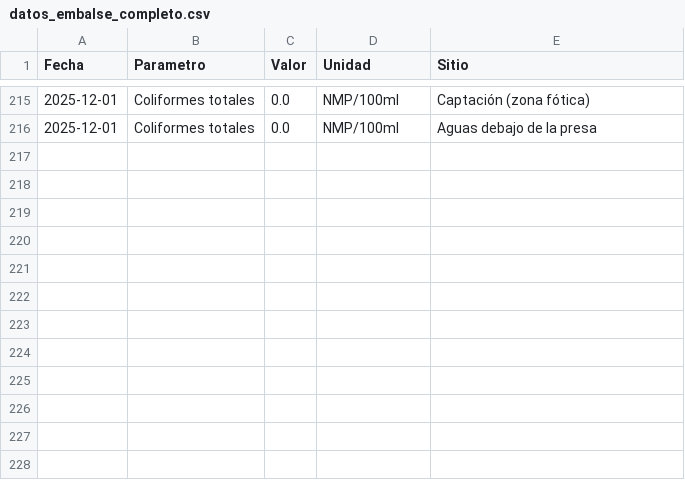
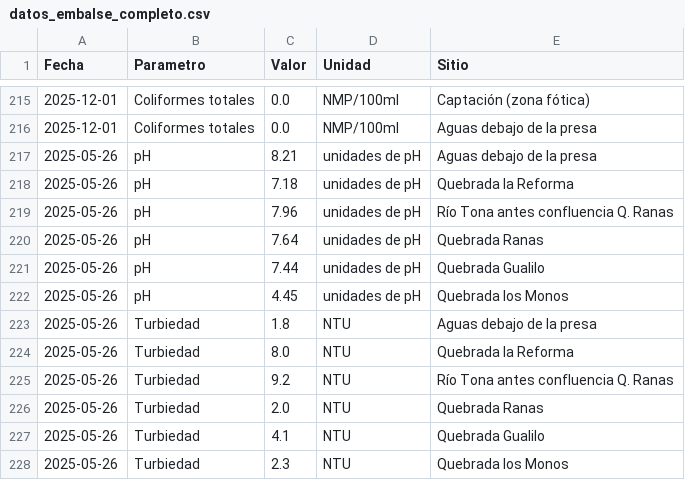
Before and after one commit to mauriciomora1980-afk/amb-hidrologia-pipeline, a CSV file: dashboard_app/data/datos_embalse_completo.csv, drawn as a sheet; only a part is shown, gaps mark what is left out; the diff names each change by its address in the sheet, - before the commit and + after, or states it on an @@ line.

Commit message:
Agregar pH y turbiedad para mayo 2025 (6 puntos del embalse)

```diff
--- a/dashboard_app/data/datos_embalse_completo.csv
+++ b/dashboard_app/data/datos_embalse_completo.csv
+row 217: 2025-05-26 | pH | 8.21 | unidades de pH | Aguas debajo de la presa
+row 218: 2025-05-26 | pH | 7.18 | unidades de pH | Quebrada la Reforma
+row 219: 2025-05-26 | pH | 7.96 | unidades de pH | Río Tona antes confluencia Q. Ranas
+row 220: 2025-05-26 | pH | 7.64 | unidades de pH | Quebrada Ranas
+row 221: 2025-05-26 | pH | 7.44 | unidades de pH | Quebrada Gualilo
+row 222: 2025-05-26 | pH | 4.45 | unidades de pH | Quebrada los Monos
+row 223: 2025-05-26 | Turbiedad | 1.8 | NTU | Aguas debajo de la presa
+row 224: 2025-05-26 | Turbiedad | 8.0 | NTU | Quebrada la Reforma
+row 225: 2025-05-26 | Turbiedad | 9.2 | NTU | Río Tona antes confluencia Q. Ranas
+row 226: 2025-05-26 | Turbiedad | 2.0 | NTU | Quebrada Ranas
+row 227: 2025-05-26 | Turbiedad | 4.1 | NTU | Quebrada Gualilo
+row 228: 2025-05-26 | Turbiedad | 2.3 | NTU | Quebrada los Monos
```
